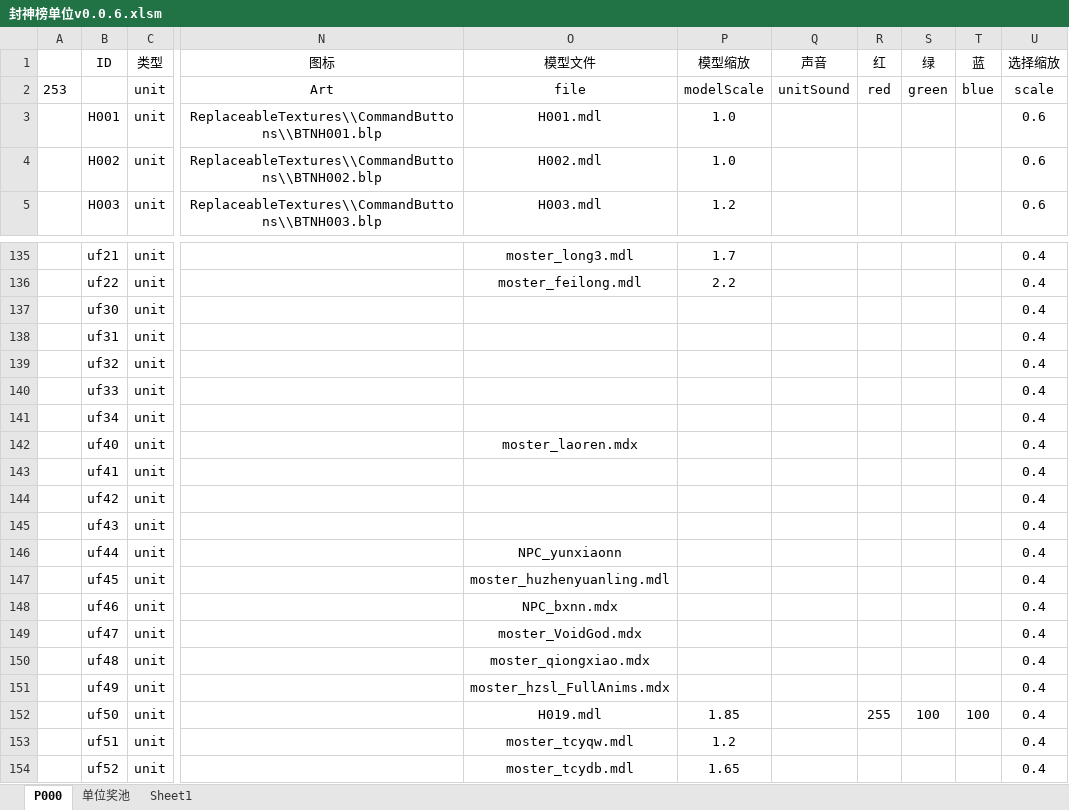
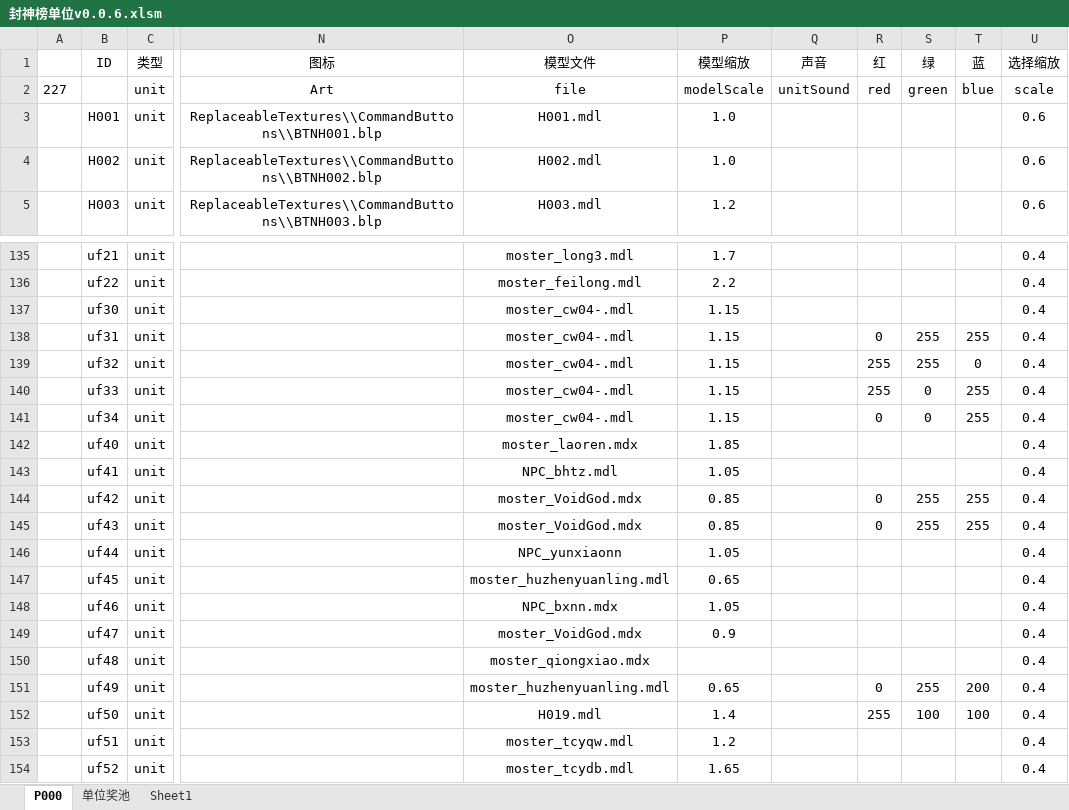
Before and after one commit to MageEgg/MageGame, an Excel workbook: 封神榜单位v0.0.6.xlsm, sheet P000, drawn as a sheet; only a part is shown, gaps mark what is left out; values as stored, in another font and other column widths than the file's, no borders; charts and pictures not drawn; the diff covers the shown part only; the diff names each change by its address in the sheet, - before the commit and + after, or states it on an @@ line.

```diff
--- a/封神榜单位v0.0.6.xlsm (sheet P000)
+++ b/封神榜单位v0.0.6.xlsm (sheet P000)
-A2: 253
+A2: 227
-O137:O141 (模型文件): (empty)
+O137:O141 (模型文件): moster_cw04-.mdl
-P137:P141 (模型缩放): (empty)
+P137:P141 (模型缩放): 1.15
-R138 (红): (empty)
+R138 (红): 0
-S138:S139 (绿): (empty)
+S138:S139 (绿): 255
-T138 (蓝): (empty)
+T138 (蓝): 255
-R139:R140 (红): (empty)
+R139:R140 (红): 255
-T139 (蓝): (empty)
+T139 (蓝): 0
-S140:S141 (绿): (empty)
+S140:S141 (绿): 0
-T140:T141 (蓝): (empty)
+T140:T141 (蓝): 255
-R141 (红): (empty)
+R141 (红): 0
-P142 (模型缩放): (empty)
+P142 (模型缩放): 1.85
-O143 (模型文件): (empty)
+O143 (模型文件): NPC_bhtz.mdl
-P143 (模型缩放): (empty)
+P143 (模型缩放): 1.05
-O144:O145 (模型文件): (empty)
+O144:O145 (模型文件): moster_VoidGod.mdx
-P144:P145 (模型缩放): (empty)
+P144:P145 (模型缩放): 0.85
-R144:R145 (红): (empty)
+R144:R145 (红): 0
-S144:S145 (绿): (empty)
+S144:S145 (绿): 255
-T144:T145 (蓝): (empty)
+T144:T145 (蓝): 255
-P146 (模型缩放): (empty)
+P146 (模型缩放): 1.05
-P147 (模型缩放): (empty)
+P147 (模型缩放): 0.65
-P148 (模型缩放): (empty)
+P148 (模型缩放): 1.05
-P149 (模型缩放): (empty)
+P149 (模型缩放): 0.9
-O151 (模型文件): moster_hzsl_FullAnims.mdx
+O151 (模型文件): moster_huzhenyuanling.mdl
-P151 (模型缩放): (empty)
+P151 (模型缩放): 0.65
-R151 (红): (empty)
+R151 (红): 0
-S151 (绿): (empty)
+S151 (绿): 255
-T151 (蓝): (empty)
+T151 (蓝): 200
-P152 (模型缩放): 1.85
+P152 (模型缩放): 1.4
```
Also changed, not shown: 26 removed rows and 16 edited cells elsewhere in this sheet, 1 other file.
